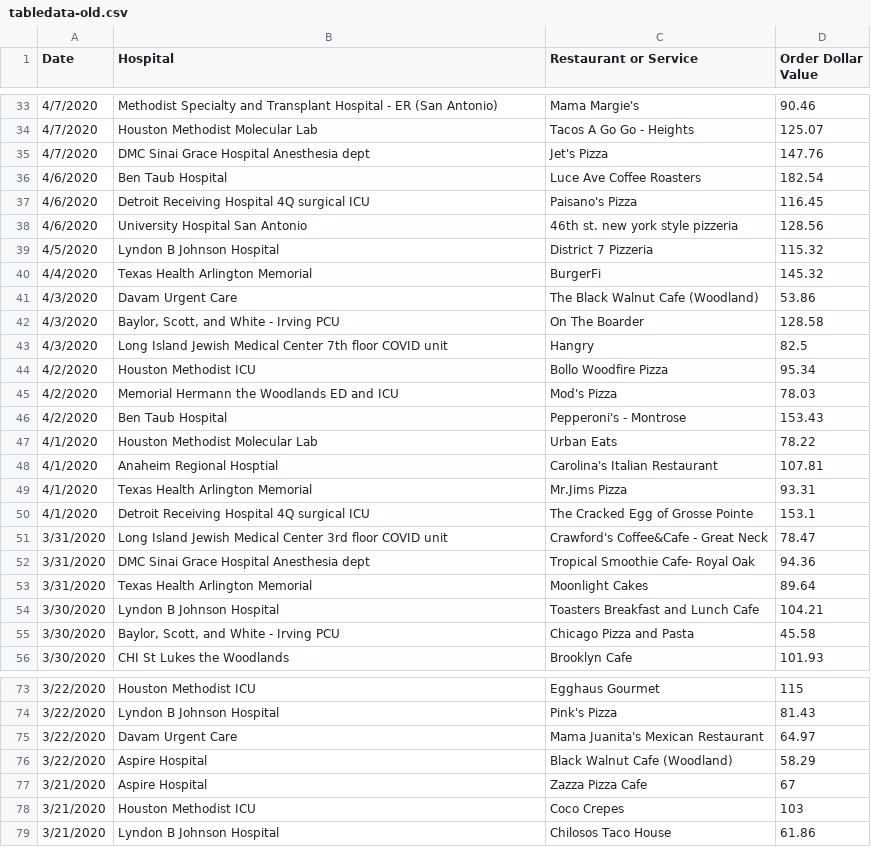
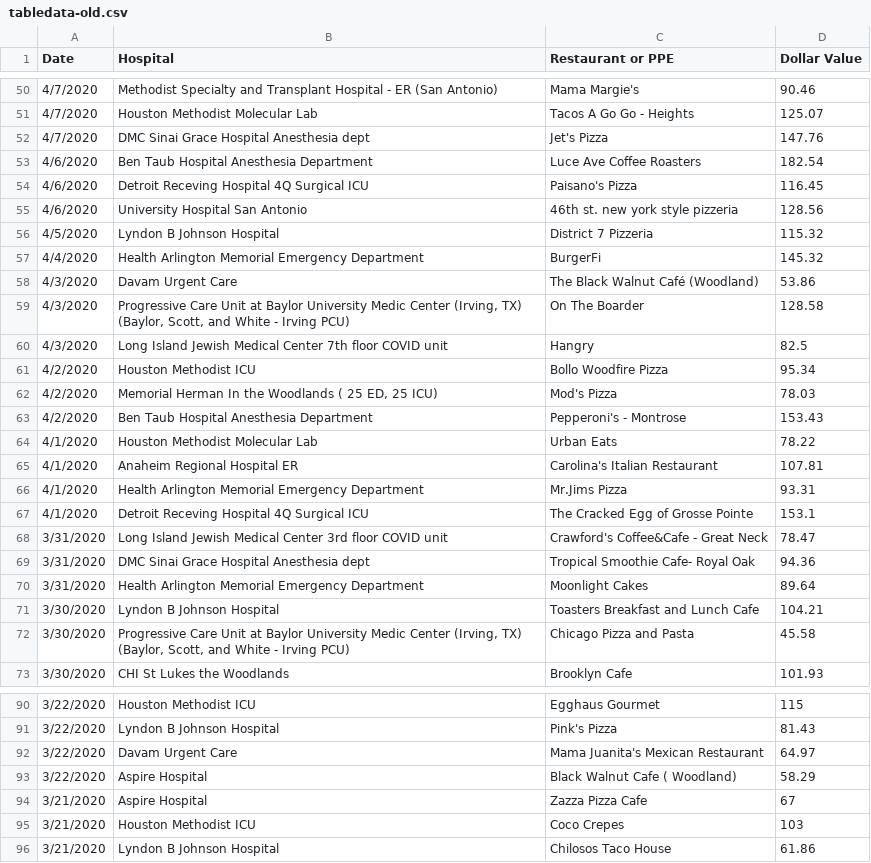
Before and after one commit to eschum/formedstaff, a CSV file: static/tabledata-old.csv, drawn as a sheet; only a part is shown, gaps mark what is left out; the diff covers the shown part only.

Commit message:
General Progress Update - now very fast based on automated KPI calculation.

```diff
--- a/static/tabledata-old.csv
+++ b/static/tabledata-old.csv
@@ -1 +1 @@
-Date,Hospital,Restaurant or Service,Order Dollar Value
+Date,Hospital,Restaurant or PPE,Dollar Value
@@ -35,22 +52,22 @@
 4/7/2020,DMC Sinai Grace Hospital Anesthesia dept,Jet's Pizza,147.76
-4/6/2020,Ben Taub Hospital,Luce Ave Coffee Roasters,182.54
-4/6/2020,Detroit Receiving Hospital 4Q surgical ICU,Paisano's Pizza,116.45
+4/6/2020,Ben Taub Hospital Anesthesia Department,Luce Ave Coffee Roasters,182.54
+4/6/2020,Detroit Receving Hospital 4Q Surgical ICU,Paisano's Pizza,116.45
 4/6/2020,University Hospital San Antonio,46th st. new york style pizzeria,128.56
 4/5/2020,Lyndon B Johnson Hospital,District 7 Pizzeria,115.32
-4/4/2020,Texas Health Arlington Memorial,BurgerFi,145.32
-4/3/2020,Davam Urgent Care,The Black Walnut Cafe (Woodland),53.86
-4/3/2020,"Baylor, Scott, and White - Irving PCU",On The Boarder,128.58
+4/4/2020,Health Arlington Memorial Emergency Department,BurgerFi,145.32
+4/3/2020,Davam Urgent Care,The Black Walnut Café (Woodland),53.86
+4/3/2020,"Progressive Care Unit at Baylor University Medic Center (Irving, TX) (Baylor, Scott, and White - Irving PCU)",On The Boarder,128.58
 4/3/2020,Long Island Jewish Medical Center 7th floor COVID unit,Hangry,82.5
 4/2/2020,Houston Methodist ICU,Bollo Woodfire Pizza,95.34
-4/2/2020,Memorial Hermann the Woodlands ED and ICU,Mod's Pizza,78.03
-4/2/2020,Ben Taub Hospital,Pepperoni's - Montrose,153.43
+4/2/2020,"Memorial Herman In the Woodlands ( 25 ED, 25 ICU)",Mod's Pizza,78.03
+4/2/2020,Ben Taub Hospital Anesthesia Department,Pepperoni's - Montrose,153.43
 4/1/2020,Houston Methodist Molecular Lab,Urban Eats,78.22
-4/1/2020,Anaheim Regional Hosptial,Carolina's Italian Restaurant,107.81
-4/1/2020,Texas Health Arlington Memorial,Mr.Jims Pizza,93.31
-4/1/2020,Detroit Receiving Hospital 4Q surgical ICU,The Cracked Egg of Grosse Pointe,153.1
+4/1/2020,Anaheim Regional Hospital ER,Carolina's Italian Restaurant,107.81
+4/1/2020,Health Arlington Memorial Emergency Department,Mr.Jims Pizza,93.31
+4/1/2020,Detroit Receving Hospital 4Q Surgical ICU,The Cracked Egg of Grosse Pointe,153.1
 3/31/2020,Long Island Jewish Medical Center 3rd floor COVID unit,Crawford's Coffee&Cafe - Great Neck,78.47
 3/31/2020,DMC Sinai Grace Hospital Anesthesia dept,Tropical Smoothie Cafe- Royal Oak,94.36
-3/31/2020,Texas Health Arlington Memorial,Moonlight Cakes,89.64
+3/31/2020,Health Arlington Memorial Emergency Department,Moonlight Cakes,89.64
 3/30/2020,Lyndon B Johnson Hospital,Toasters Breakfast and Lunch Cafe,104.21
-3/30/2020,"Baylor, Scott, and White - Irving PCU",Chicago Pizza and Pasta,45.58
+3/30/2020,"Progressive Care Unit at Baylor University Medic Center (Irving, TX) (Baylor, Scott, and White - Irving PCU)",Chicago Pizza and Pasta,45.58
 3/30/2020,CHI St Lukes the Woodlands,Brooklyn Cafe,101.93
@@ -75,3 +92,3 @@
 3/22/2020,Davam Urgent Care,Mama Juanita's Mexican Restaurant,64.97
-3/22/2020,Aspire Hospital,Black Walnut Cafe (Woodland),58.29
+3/22/2020,Aspire Hospital,Black Walnut Cafe ( Woodland),58.29
 3/21/2020,Aspire Hospital,Zazza Pizza Cafe,67
```
Also changed, not shown: 17 added rows and 16 edited cells elsewhere in this file, static/mapdata.csv, 4 other files.
